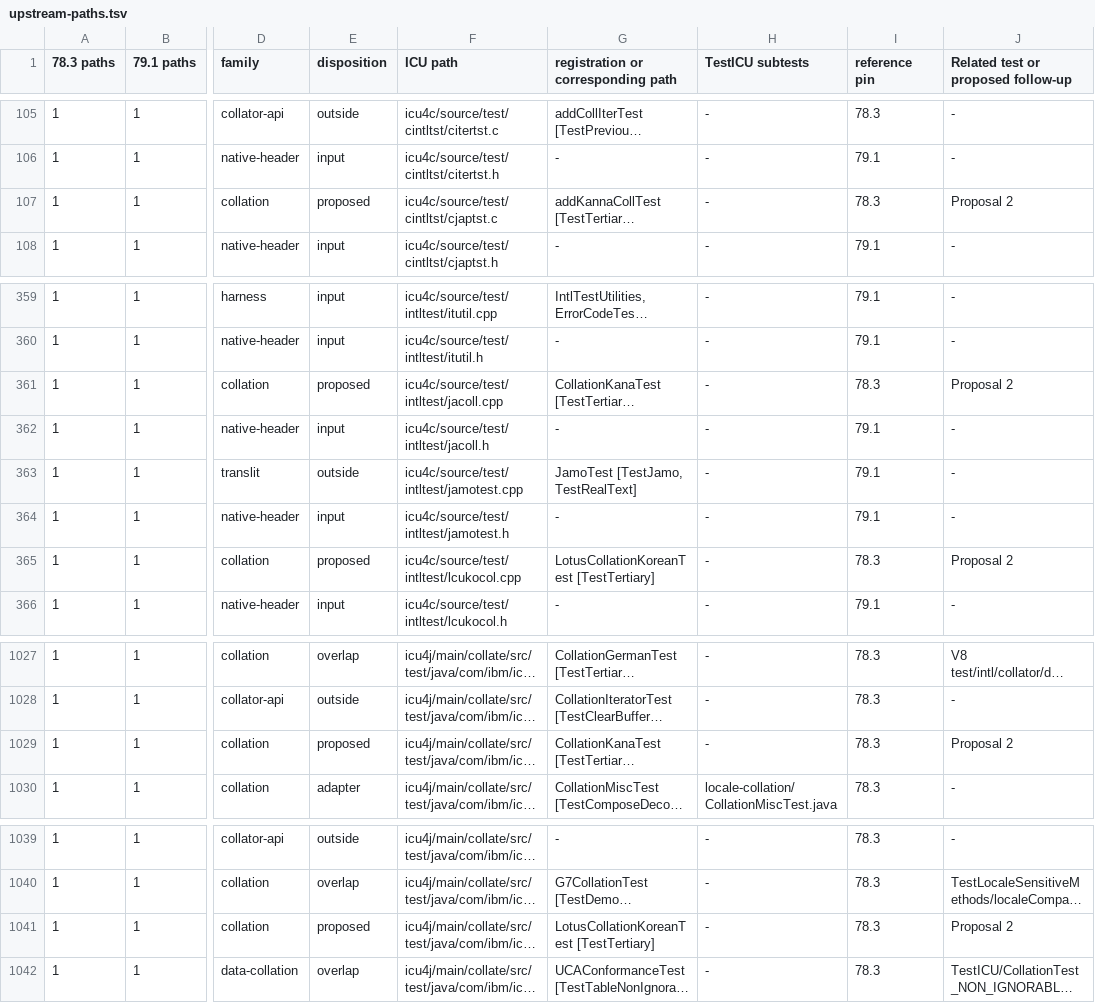
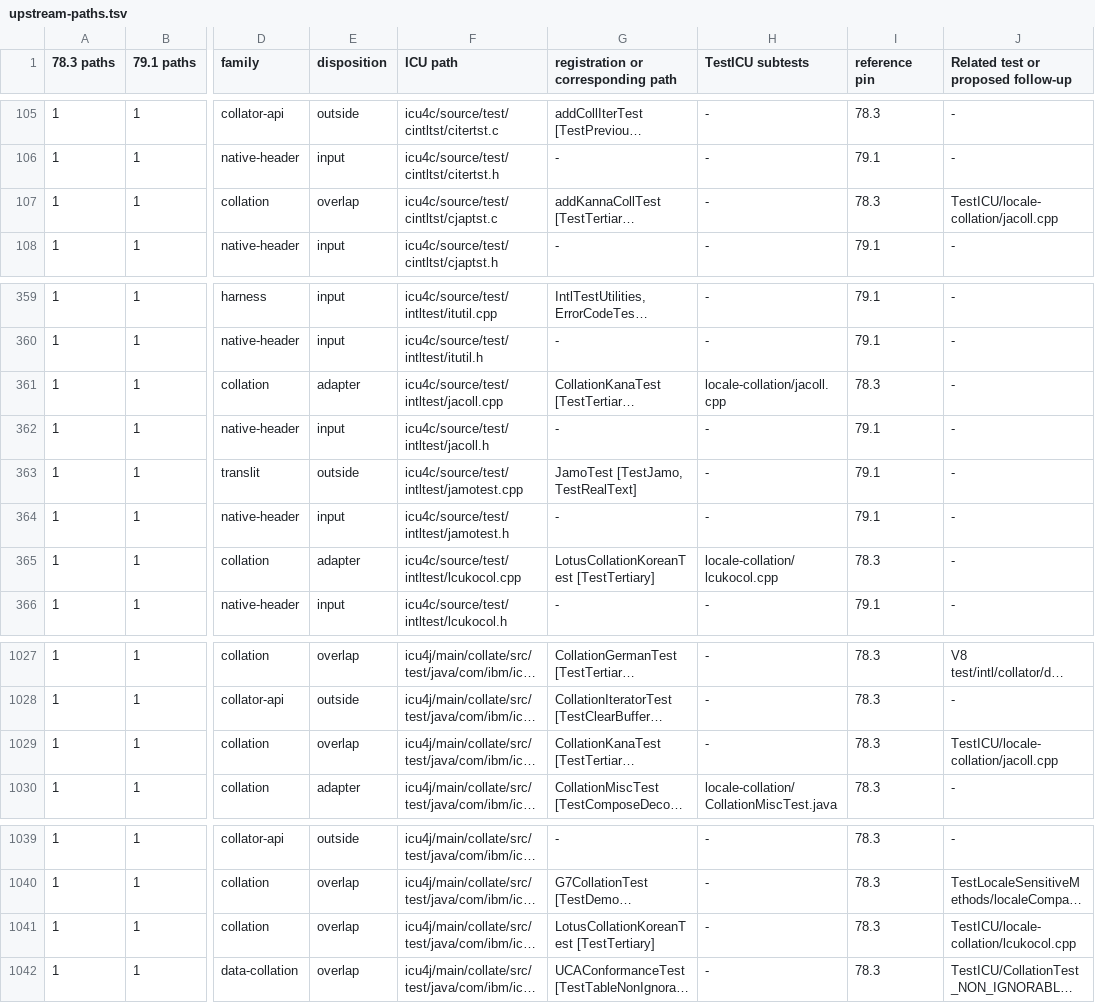
Before and after one commit to hajimehoshi/ekuma, a TSV file: internal/icutest/upstream-paths.tsv, drawn as a sheet; only a part is shown, gaps mark what is left out; long unchanged cells end in …; the diff names each change by its address in the sheet, - before the commit and + after, or states it on an @@ line.

```diff
--- a/internal/icutest/upstream-paths.tsv
+++ b/internal/icutest/upstream-paths.tsv
-E107 (disposition): proposed
+E107 (disposition): overlap
-J107: Proposal 2
+J107: TestICU/locale-collation/jacoll.cpp
-E361 (disposition): proposed
+E361 (disposition): adapter
-H361 (TestICU subtests): -
+H361 (TestICU subtests): locale-collation/jacoll.cpp
-J361: Proposal 2
+J361: -
-E365 (disposition): proposed
+E365 (disposition): adapter
-H365 (TestICU subtests): -
+H365 (TestICU subtests): locale-collation/lcukocol.cpp
-J365: Proposal 2
+J365: -
-E1029 (disposition): proposed
+E1029 (disposition): overlap
-J1029: Proposal 2
+J1029: TestICU/locale-collation/jacoll.cpp
-E1041 (disposition): proposed
+E1041 (disposition): overlap
-J1041: Proposal 2
+J1041: TestICU/locale-collation/lcukocol.cpp
```
Also changed, not shown: internal/icutest/upstream-adapters.tsv, 3 other files.
